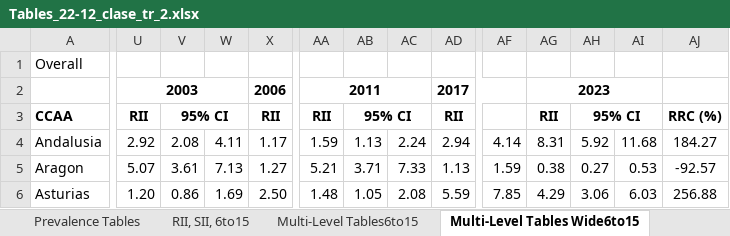
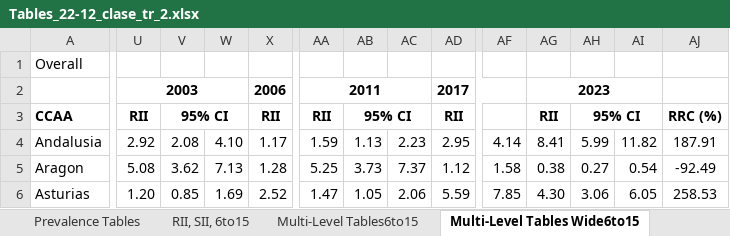
Before and after one commit to EVERYMOVE-Project/Childhood-Inequities-of-Sedentarism, an Excel workbook: Tables/Prevalence+RII/Tables_22-12_clase_tr_2.xlsx, sheet Multi-Level Tables Wide6to15, drawn as a sheet; only a part is shown, gaps mark what is left out; values as stored, in another font and other column widths than the file's, no borders; the diff covers the shown part only; the diff names each change by its address in the sheet, - before the commit and + after, or states it on an @@ line.

Commit message:
Update tables

```diff
--- a/Tables/Prevalence+RII/Tables_22-12_clase_tr_2.xlsx (sheet Multi-Level Tables Wide6to15)
+++ b/Tables/Prevalence+RII/Tables_22-12_clase_tr_2.xlsx (sheet Multi-Level Tables Wide6to15)
-W4: 4.11
+W4: 4.10
-AC4: 2.24
+AC4: 2.23
-AD4: 2.94
+AD4: 2.95
-AG4: 8.31
+AG4: 8.41
-AH4: 5.92
+AH4: 5.99
-AI4: 11.68
+AI4: 11.82
-AJ4: 184.27
+AJ4: 187.91
-U5: 5.07
+U5: 5.08
-V5: 3.61
+V5: 3.62
-X5: 1.27
+X5: 1.28
-AA5: 5.21
+AA5: 5.25
-AB5: 3.71
+AB5: 3.73
-AC5: 7.33
+AC5: 7.37
-AD5: 1.13
+AD5: 1.12
-AF5: 1.59
+AF5: 1.58
-AI5: 0.53
+AI5: 0.54
-AJ5: -92.57
+AJ5: -92.49
-V6: 0.86
+V6: 0.85
-X6: 2.50
+X6: 2.52
-AA6: 1.48
+AA6: 1.47
-AC6: 2.08
+AC6: 2.06
-AG6: 4.29
+AG6: 4.30
-AI6: 6.03
+AI6: 6.05
-AJ6: 256.88
+AJ6: 258.53
```
Also changed, not shown: 24 added rows, 24 removed rows, 240 edited cells, cell formats and merged cells elsewhere in this sheet, sheet Prevalence Tables, sheet Multi-Level Tables6to15, sheet RII, SII, 6to15, sheet Descriptive, other sheet tabs, hidden cells, 4 other files.
